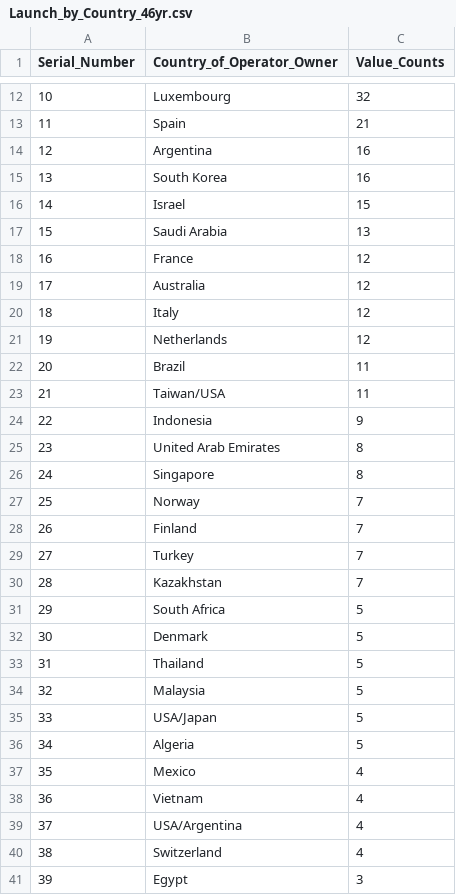
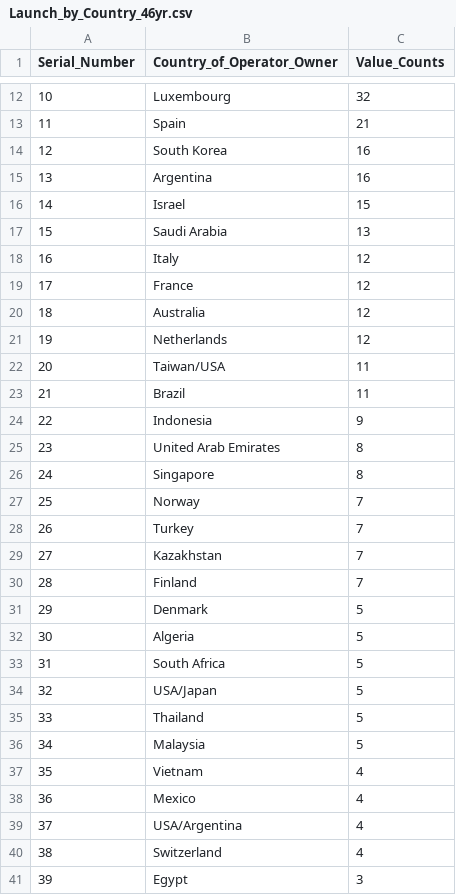
Before and after one commit to henryle-n/Global-Satellite-Launches, a CSV file: Data/Launch_by_Country_46yr.csv, drawn as a sheet; only a part is shown, gaps mark what is left out; the diff covers the shown part only.

```diff
--- a/Data/Launch_by_Country_46yr.csv
+++ b/Data/Launch_by_Country_46yr.csv
@@ -13,12 +13,12 @@ Serial_Number,Country_of_Operator_Owner,Value_Counts
 11,Spain,21
-12,Argentina,16
-13,South Korea,16
+12,South Korea,16
+13,Argentina,16
 14,Israel,15
 15,Saudi Arabia,13
-16,France,12
-17,Australia,12
-18,Italy,12
+16,Italy,12
+17,France,12
+18,Australia,12
 19,Netherlands,12
-20,Brazil,11
-21,Taiwan/USA,11
+20,Taiwan/USA,11
+21,Brazil,11
 22,Indonesia,9
@@ -27,13 +27,13 @@ Serial_Number,Country_of_Operator_Owner,Value_Counts
 25,Norway,7
-26,Finland,7
-27,Turkey,7
-28,Kazakhstan,7
-29,South Africa,5
-30,Denmark,5
-31,Thailand,5
-32,Malaysia,5
-33,USA/Japan,5
-34,Algeria,5
-35,Mexico,4
-36,Vietnam,4
+26,Turkey,7
+27,Kazakhstan,7
+28,Finland,7
+29,Denmark,5
+30,Algeria,5
+31,South Africa,5
+32,USA/Japan,5
+33,Thailand,5
+34,Malaysia,5
+35,Vietnam,4
+36,Mexico,4
 37,USA/Argentina,4
```
Also changed, not shown: 61 edited cells elsewhere in this file, 11 other files.
